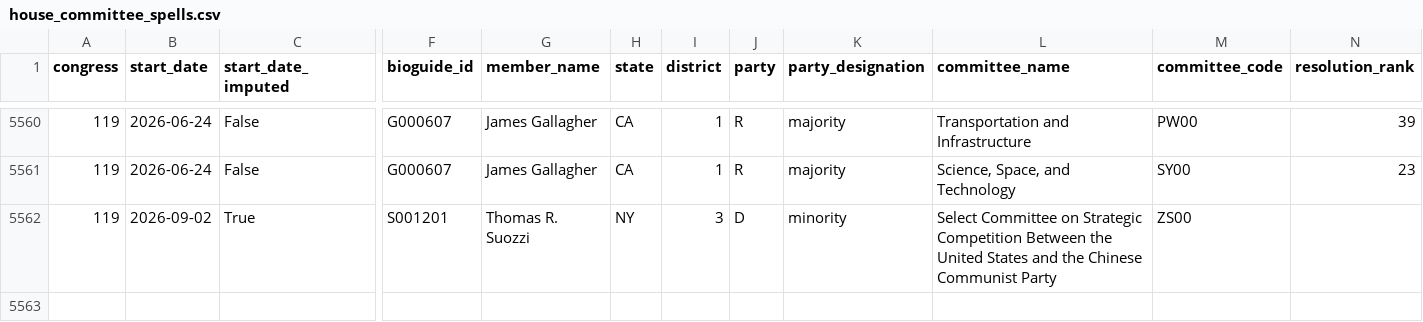
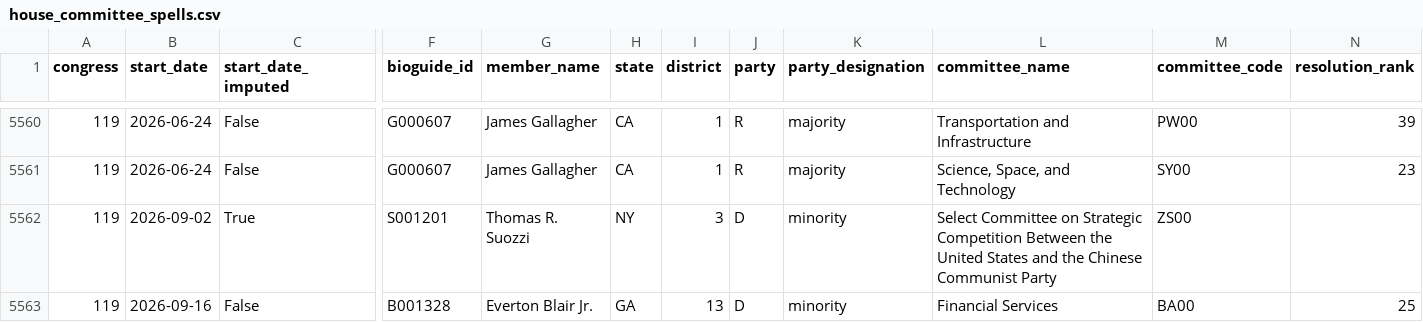
Before and after one commit to JeffreyBLewis/voteview-committees, a CSV file: House/house_committee_spells.csv, drawn as a sheet; only a part is shown, gaps mark what is left out; rows hold the shown columns only; the diff names each change by its address in the sheet, - before the commit and + after, or states it on an @@ line.

```diff
--- a/House/house_committee_spells.csv
+++ b/House/house_committee_spells.csv
+row 5563: 119 | 2026-09-16 | False | B001328 | Everton Blair Jr. | GA | 13 | D | minority | Financial Services | BA00 | 25
```
Also changed, not shown: 2 other files.
